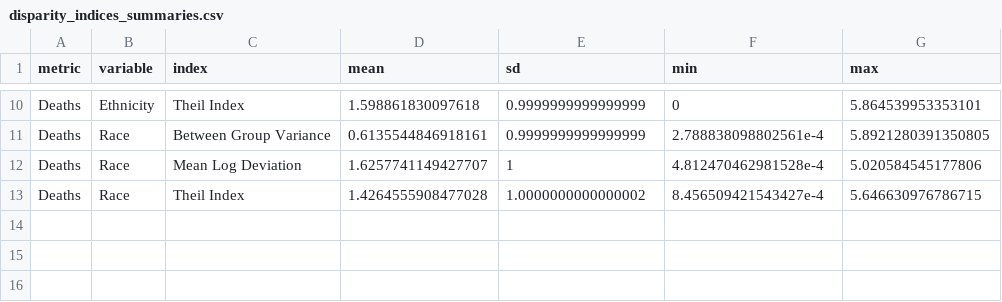
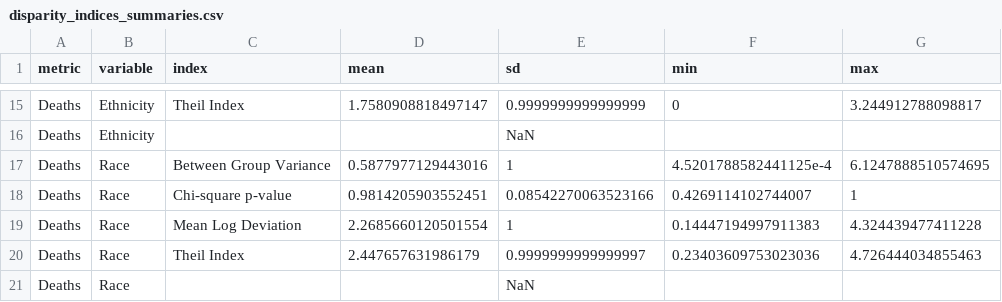
Before and after one commit to benjamin-chan/Covid19-Racial-Disparities, a CSV file: Data/disparity_indices_summaries.csv, drawn as a sheet; only a part is shown, gaps mark what is left out; addresses are those after the commit; the diff covers the shown part only; the diff names each change by its address in the sheet, - before the commit and + after, or states it on an @@ line.

```diff
--- a/Data/disparity_indices_summaries.csv
+++ b/Data/disparity_indices_summaries.csv
-D15 (mean): 1.598861830097618
+D15 (mean): 1.7580908818497147
-G15 (max): 5.864539953353101
+G15 (max): 3.244912788098817
+row 16: Deaths | Ethnicity |  |  | NaN
-D17 (mean): 0.6135544846918161
+D17 (mean): 0.5877977129443016
-E17 (sd): 0.9999999999999999
+E17 (sd): 1
-F17 (min): 2.788838098802561e-4
+F17 (min): 4.5201788582441125e-4
-G17 (max): 5.8921280391350805
+G17 (max): 6.1247888510574695
+row 18: Deaths | Race | Chi-square p-value | 0.9814205903552451 | 0.08542270063523166 | 0.4269114102744007 | 1
-D19 (mean): 1.6257741149427707
+D19 (mean): 2.2685660120501554
-F19 (min): 4.812470462981528e-4
+F19 (min): 0.14447194997911383
-G19 (max): 5.020584545177806
+G19 (max): 4.324439477411228
-D20 (mean): 1.4264555908477028
+D20 (mean): 2.447657631986179
-E20 (sd): 1.0000000000000002
+E20 (sd): 0.9999999999999997
-F20 (min): 8.456509421543427e-4
+F20 (min): 0.23403609753023036
-G20 (max): 5.646630976786715
+G20 (max): 4.726444034855463
+row 21: Deaths | Race |  |  | NaN
```
Also changed, not shown: 5 added rows and 27 edited cells elsewhere in this file, Data/disparity_data.csv, Data/totals.csv, 5 other files.
